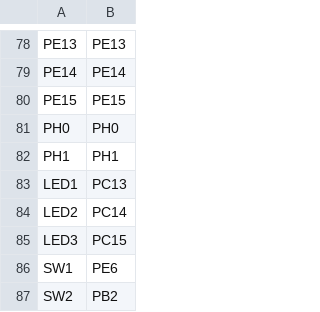
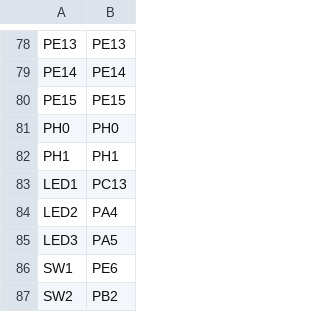
Before and after one commit to VincentMukwevo/UCT-Micromouse, a CSV file: firmware/src/micropython/boards/UCT_MICROMOUSE/pins.csv, drawn as a sheet; only a part is shown, gaps mark what is left out.

Commit message:
Update MicroPython board configuration for PA4 and PA5 LED mappings, update PikaScript wrapper and boot test with new pins

```diff
--- a/firmware/src/micropython/boards/UCT_MICROMOUSE/pins.csv
+++ b/firmware/src/micropython/boards/UCT_MICROMOUSE/pins.csv
@@ -83,4 +83,4 @@ PH1,PH1
 LED1,PC13
-LED2,PC14
-LED3,PC15
+LED2,PA4
+LED3,PA5
 SW1,PE6
```
Also changed, not shown: 5 other files.
